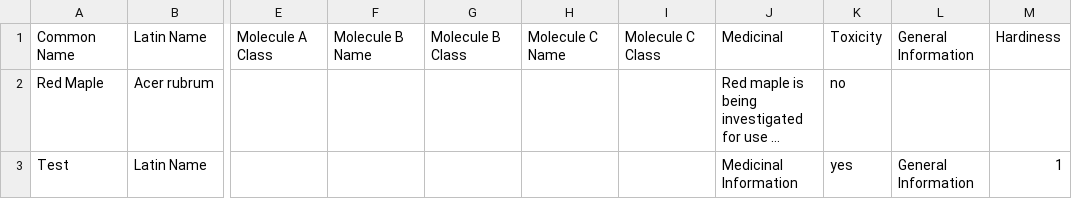
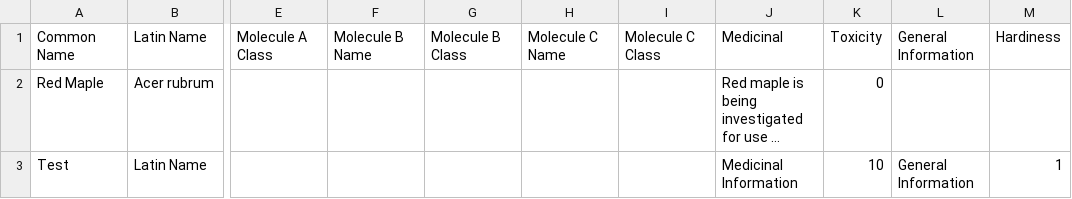
Before and after one commit to AnthonySeven7/STA-Medicinal-Garden, a CSV file: Assets/Text/plant_test.csv, drawn as a sheet; only a part is shown, gaps mark what is left out; long unchanged cells end in …; the diff names each change by its address in the sheet, - before the commit and + after, or states it on an @@ line.

```diff
--- a/Assets/Text/plant_test.csv
+++ b/Assets/Text/plant_test.csv
-K2: no
+K2: 0
-K3: yes
+K3: 10
```
Also changed, not shown: 3 other files.
